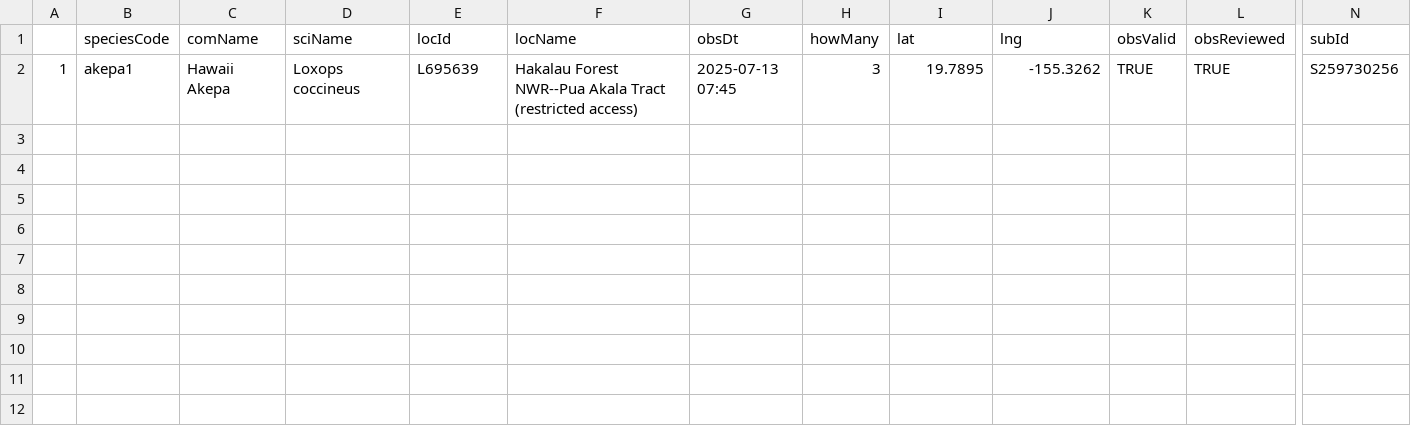
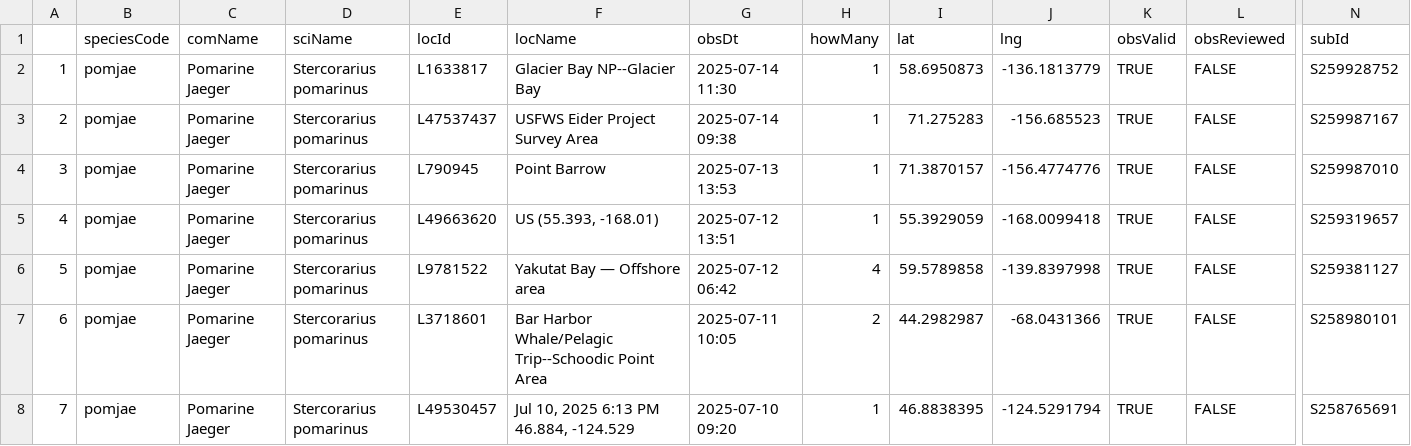
Before and after one commit to jsm425/BirdNerd, a CSV file: BirdSightingLists/level5Sightings.csv, drawn as a sheet; only a part is shown, gaps mark what is left out; rows hold the shown columns only; ↵ is a line break in a cell; the diff names each change by its address in the sheet, - before the commit and + after, or states it on an @@ line.

```diff
--- a/BirdSightingLists/level5Sightings.csv
+++ b/BirdSightingLists/level5Sightings.csv
-B2 (speciesCode): akepa1
+B2 (speciesCode): pomjae
-C2 (comName): Hawaii Akepa
+C2 (comName): Pomarine Jaeger
-D2 (sciName): Loxops coccineus
+D2 (sciName): Stercorarius pomarinus
-E2 (locId): L695639
+E2 (locId): L1633817
-F2 (locName): Hakalau Forest NWR--Pua Akala Tract (restricted access)
+F2 (locName): Glacier Bay NP--Glacier Bay
-G2 (obsDt): 2025-07-13 07:45
+G2 (obsDt): 2025-07-14 11:30
-H2 (howMany): 3
+H2 (howMany): 1
-I2 (lat): 19.7895
+I2 (lat): 58.6950873
-J2 (lng): -155.3262
+J2 (lng): -136.1813779
-L2 (obsReviewed): TRUE
+L2 (obsReviewed): FALSE
-N2 (subId): S259730256
+N2 (subId): S259928752
+row 3: 2 | pomjae | Pomarine Jaeger | Stercorarius pomarinus | L47537437 | USFWS Eider Project Survey Area | 2025-07-14 09:38 | 1 | 71.275283 | -156.685523 | TRUE | FALSE | S259987167
+row 4: 3 | pomjae | Pomarine Jaeger | Stercorarius pomarinus | L790945 | Point Barrow | 2025-07-13 13:53 | 1 | 71.3870157 | -156.4774776 | TRUE | FALSE | S259987010
+row 5: 4 | pomjae | Pomarine Jaeger | Stercorarius pomarinus | L49663620 | US (55.393, -168.01) | 2025-07-12 13:51 | 1 | 55.3929059 | -168.0099418 | TRUE | FALSE | S259319657
+row 6: 5 | pomjae | Pomarine Jaeger | Stercorarius pomarinus | L9781522 | Yakutat Bay — Offshore area | 2025-07-12 06:42 | 4 | 59.5789858 | -139.8397998 | TRUE | FALSE | S259381127
+row 7: 6 | pomjae | Pomarine Jaeger | Stercorarius pomarinus | L3718601 | Bar Harbor Whale/Pelagic Trip--Schoodic Point Area | 2025-07-11 10:05 | 2 | 44.2982987 | -68.0431366 | TRUE | FALSE | S258980101
+row 8: 7 | pomjae | Pomarine Jaeger | Stercorarius pomarinus | L49530457 | Jul 10, 2025 6:13 PM ↵ 46.884, -124.529 | 2025-07-10 09:20 | 1 | 46.8838395 | -124.5291794 | TRUE | FALSE | S258765691
```
Also changed, not shown: 4 other files.
